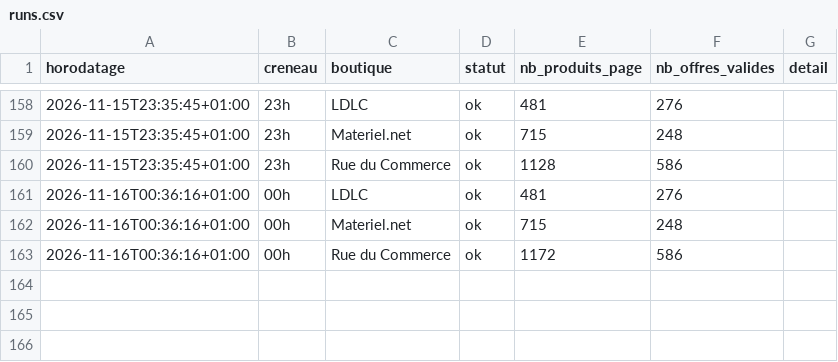
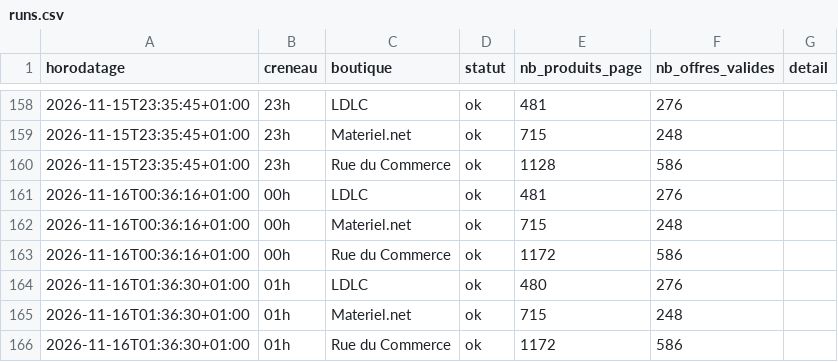
Before and after one commit to louismauger1832/reposlmgr18626, a CSV file: data/runs.csv, drawn as a sheet; only a part is shown, gaps mark what is left out.

```diff
--- a/data/runs.csv
+++ b/data/runs.csv
@@ -163 +163,4 @@ horodatage,creneau,boutique,statut,nb_produits_page,nb_offres_valides,detail
 2026-11-16T00:36:16+01:00,00h,Rue du Commerce,ok,1172,586,
+2026-11-16T01:36:30+01:00,01h,LDLC,ok,480,276,
+2026-11-16T01:36:30+01:00,01h,Materiel.net,ok,715,248,
+2026-11-16T01:36:30+01:00,01h,Rue du Commerce,ok,1172,586,
```
Also changed, not shown: 2 other files.
